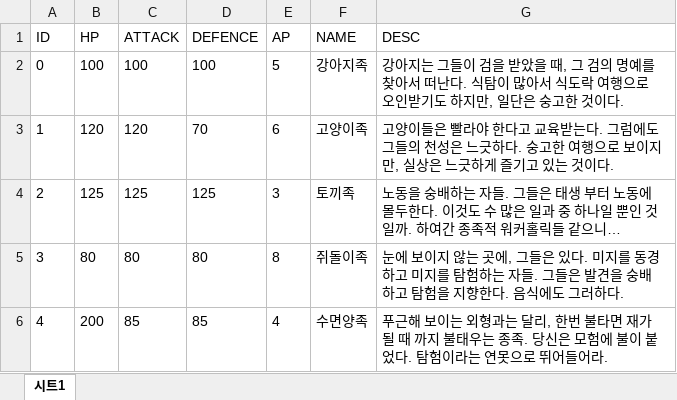
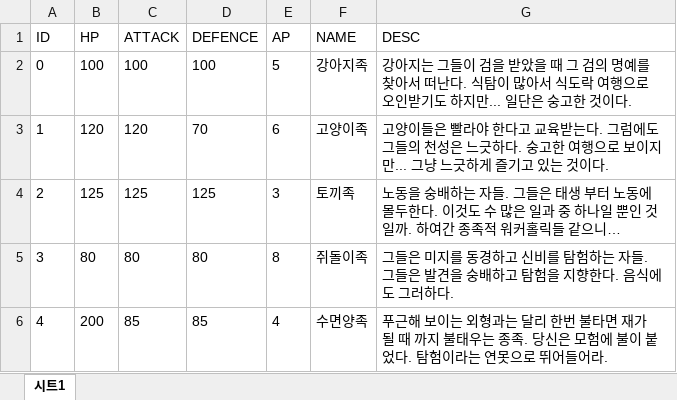
Before and after one commit to lsu0503/TextRPG_TeamProject2nd, an Excel workbook: Documents/Files/Race.xlsx, sheet 시트1, drawn as a sheet; values as stored, in another font and other column widths than the file's, no borders; the diff names each change by its address in the sheet, - before the commit and + after, or states it on an @@ line.

```diff
--- a/Documents/Files/Race.xlsx (sheet 시트1)
+++ b/Documents/Files/Race.xlsx (sheet 시트1)
-G2 (DESC): …았을 때, 그 검의 명예를 찾아서 떠난다. 식탐이 많아서 식도락 여행으로 오인받기도 하지만, 일단은…
+G2 (DESC): …았을 때 그 검의 명예를 찾아서 떠난다. 식탐이 많아서 식도락 여행으로 오인받기도 하지만... 일단은…
-G3 (DESC): …보이지만, 실상은 느긋하…
+G3 (DESC): …보이지만... 그냥 느긋하…
-G5 (DESC): 눈에 보이지 않는 곳에, 그들은 있다. 미지를 동경하고 미지를 탐험…
+G5 (DESC): 그들은 미지를 동경하고 신비를 탐험…
-G6 (DESC): …는 달리, 한번 불…
+G6 (DESC): …는 달리 한번 불…
```
Also changed, not shown: Documents/Files/Item.xlsx, Documents/Files/Map.xlsx, 5 other files.
